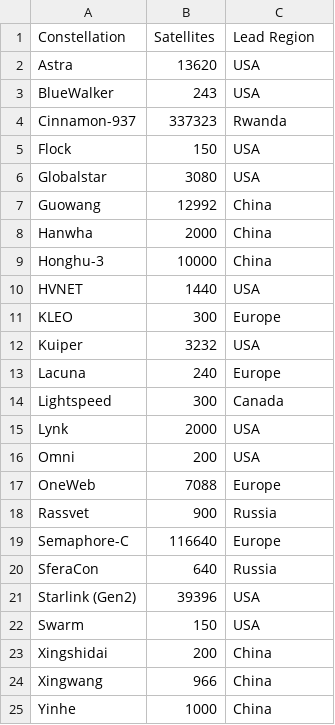
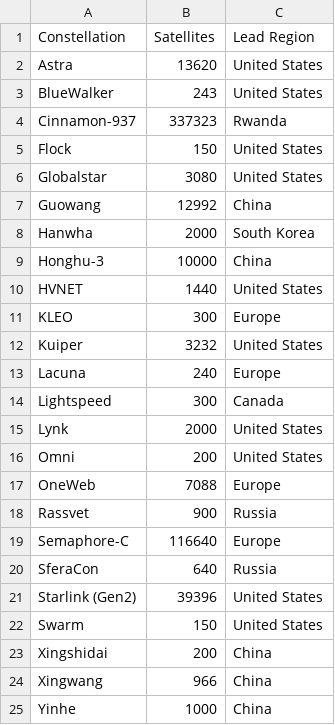
Before and after one commit to rushilkukreja/oracle, a CSV file: data/raw/satellites.csv, drawn as a sheet.

```diff
--- a/data/raw/satellites.csv
+++ b/data/raw/satellites.csv
@@ -1,17 +1,17 @@
 Constellation,Satellites,Lead Region
-Astra,13620,USA
-BlueWalker,243,USA
+Astra,13620,United States
+BlueWalker,243,United States
 Cinnamon-937,337323,Rwanda
-Flock,150,USA
-Globalstar,3080,USA
+Flock,150,United States
+Globalstar,3080,United States
 Guowang,12992,China
-Hanwha,2000,China
+Hanwha,2000,South Korea
 Honghu-3,10000,China
-HVNET,1440,USA
+HVNET,1440,United States
 KLEO,300,Europe
-Kuiper,3232,USA
+Kuiper,3232,United States
 Lacuna,240,Europe
 Lightspeed,300,Canada
-Lynk,2000,USA
-Omni,200,USA
+Lynk,2000,United States
+Omni,200,United States
 OneWeb,7088,Europe
@@ -20,4 +20,4 @@ Semaphore-C,116640,Europe
 SferaCon,640,Russia
-Starlink (Gen2),39396,USA
-Swarm,150,USA
+Starlink (Gen2),39396,United States
+Swarm,150,United States
 Xingshidai,200,China
```
Also changed, not shown: data/raw/rocket_data.csv, data/raw/rocket_parameters.csv, 19 other files.
